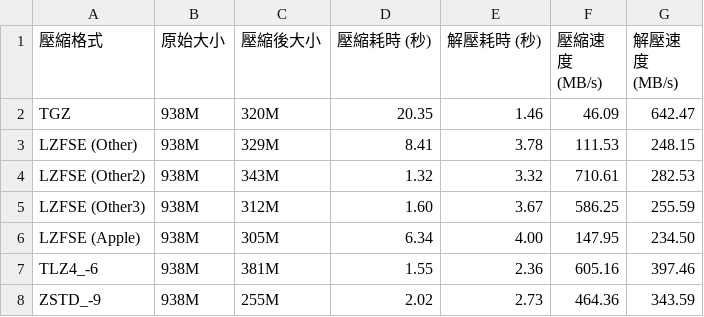
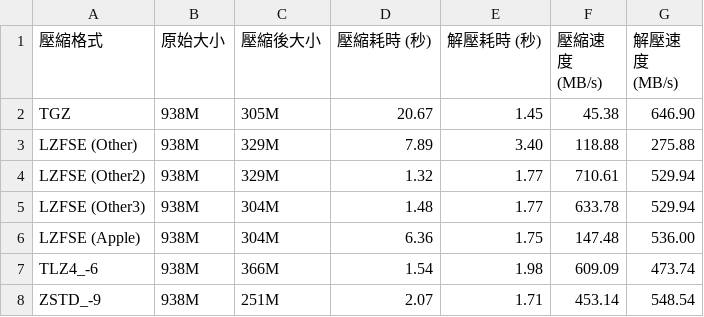
Before and after one commit to raliclo/lzfse2, a CSV file: BenchMarkResult.csv, drawn as a sheet.

Commit message:
Update benchmark results and improve LZFSE decoding logic for efficiency

```diff
--- a/BenchMarkResult.csv
+++ b/BenchMarkResult.csv
@@ -1,8 +1,8 @@
 壓縮格式,原始大小,壓縮後大小,壓縮耗時 (秒),解壓耗時 (秒),壓縮速度 (MB/s),解壓速度 (MB/s)
-TGZ,938M,320M,20.35,1.46,46.09,642.47
-LZFSE (Other),938M,329M,8.41,3.78,111.53,248.15
-LZFSE (Other2),938M,343M,1.32,3.32,710.61,282.53
-LZFSE (Other3),938M,312M,1.60,3.67,586.25,255.59
-LZFSE (Apple),938M,305M,6.34,4.00,147.95,234.50
-TLZ4_-6,938M,381M,1.55,2.36,605.16,397.46
-ZSTD_-9,938M,255M,2.02,2.73,464.36,343.59
+TGZ,938M,305M,20.67,1.45,45.38,646.90
+LZFSE (Other),938M,329M,7.89,3.40,118.88,275.88
+LZFSE (Other2),938M,329M,1.32,1.77,710.61,529.94
+LZFSE (Other3),938M,304M,1.48,1.77,633.78,529.94
+LZFSE (Apple),938M,304M,6.36,1.75,147.48,536.00
+TLZ4_-6,938M,366M,1.54,1.98,609.09,473.74
+ZSTD_-9,938M,251M,2.07,1.71,453.14,548.54
```
Also changed, not shown: 2 other files.
